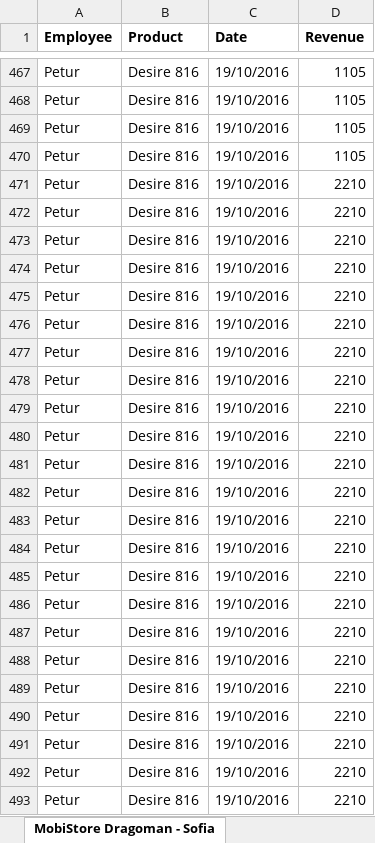
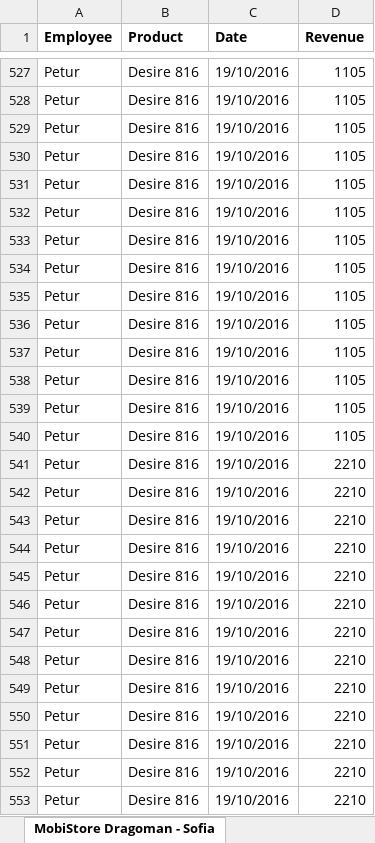
Before and after one commit to ikupenov/MobiStore, an Excel workbook: MobiStore/Data/Reports/Output/Excel/reports-out.xlsx, sheet MobiStore Dragoman - Sofia, drawn as a sheet; only a part is shown, gaps mark what is left out; the shorter side is filled out with more unchanged rows; values as stored, in another font and other column widths than the file's, no borders; the diff covers the shown part only; the diff names each change by its address in the sheet, - before the commit and + after, or states it on an @@ line.

```diff
--- a/MobiStore/Data/Reports/Output/Excel/reports-out.xlsx (sheet MobiStore Dragoman - Sofia)
+++ b/MobiStore/Data/Reports/Output/Excel/reports-out.xlsx (sheet MobiStore Dragoman - Sofia)
+row 531: Petur | Desire 816 | 19/10/2016 | 1105
+row 532: Petur | Desire 816 | 19/10/2016 | 1105
+row 533: Petur | Desire 816 | 19/10/2016 | 1105
+row 534: Petur | Desire 816 | 19/10/2016 | 1105
+row 535: Petur | Desire 816 | 19/10/2016 | 1105
+row 536: Petur | Desire 816 | 19/10/2016 | 1105
+row 537: Petur | Desire 816 | 19/10/2016 | 1105
+row 538: Petur | Desire 816 | 19/10/2016 | 1105
+row 539: Petur | Desire 816 | 19/10/2016 | 1105
+row 540: Petur | Desire 816 | 19/10/2016 | 1105
+row 541: Petur | Desire 816 | 19/10/2016 | 2210
+row 542: Petur | Desire 816 | 19/10/2016 | 2210
+row 543: Petur | Desire 816 | 19/10/2016 | 2210
+row 544: Petur | Desire 816 | 19/10/2016 | 2210
+row 545: Petur | Desire 816 | 19/10/2016 | 2210
+row 546: Petur | Desire 816 | 19/10/2016 | 2210
+row 547: Petur | Desire 816 | 19/10/2016 | 2210
+row 548: Petur | Desire 816 | 19/10/2016 | 2210
+row 549: Petur | Desire 816 | 19/10/2016 | 2210
+row 550: Petur | Desire 816 | 19/10/2016 | 2210
```
Also changed, not shown: 70 added rows and 1 edited cell elsewhere in this sheet, sheet MobiStore Mladost - Sofia, sheet MobiStore Banishora - Sofia, 4 other files.
